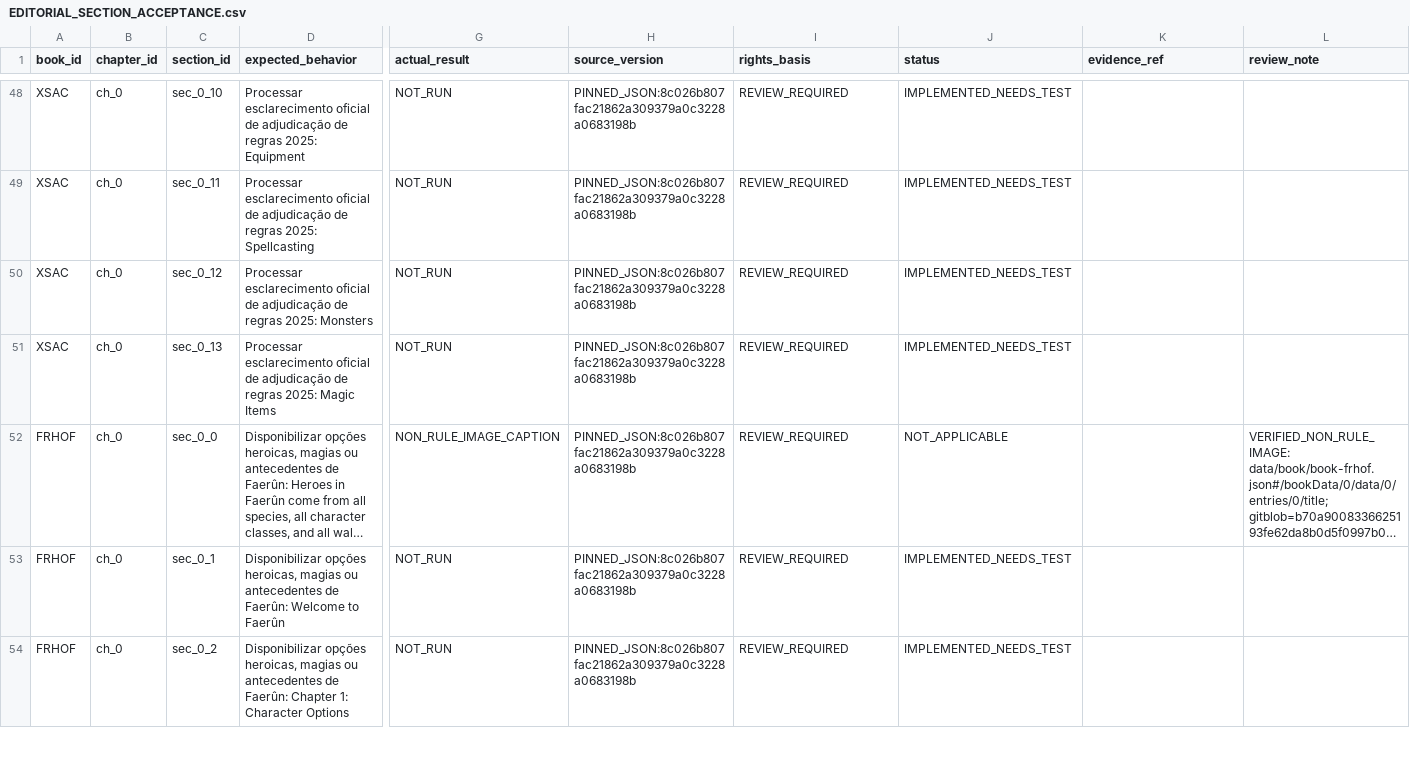
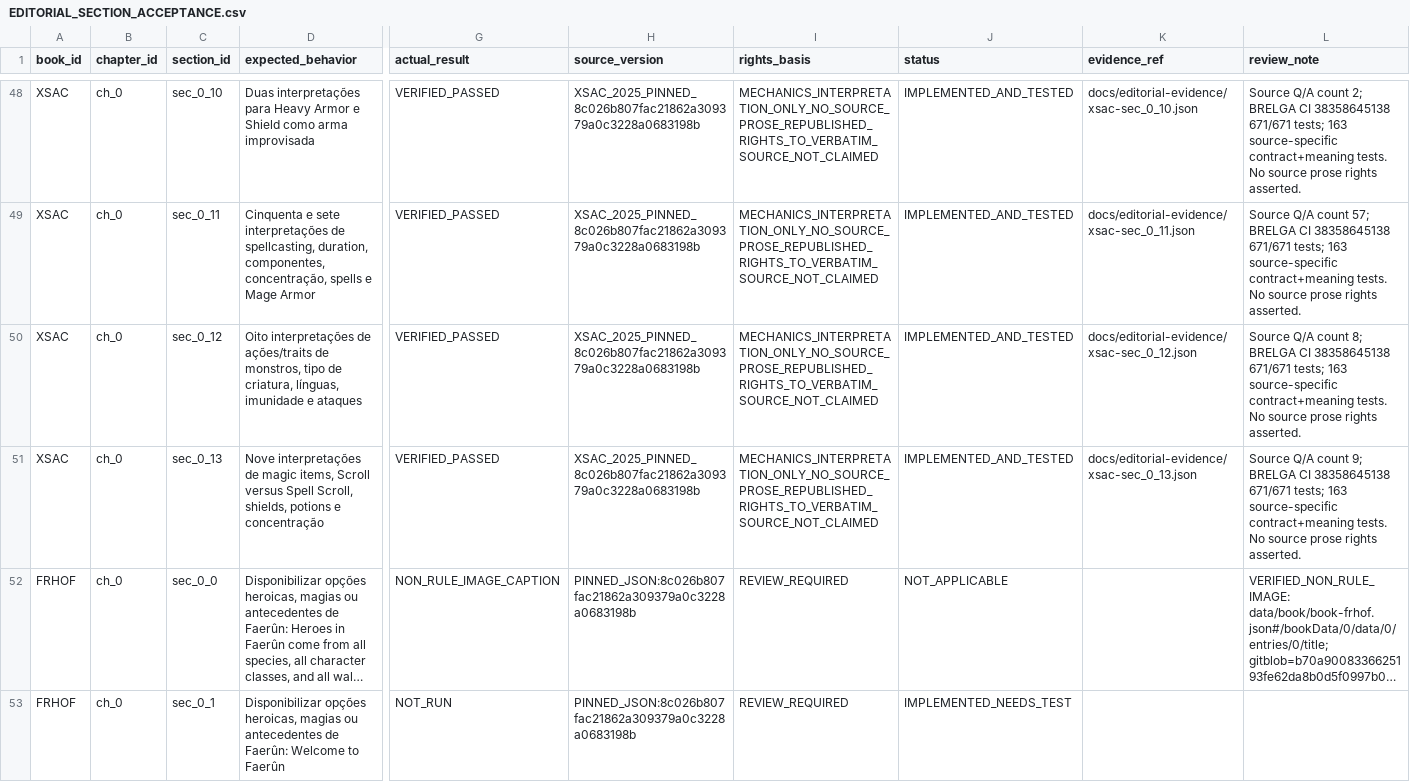
Before and after one commit to bra83/braseirobuild, a CSV file: dnd-normal/run247-mod005/docs/EDITORIAL_SECTION_ACCEPTANCE.csv, drawn as a sheet; only a part is shown, gaps mark what is left out; the shorter side is filled out with more unchanged rows; long unchanged cells end in …; the diff covers the shown part only; the diff names each change by its address in the sheet, - before the commit and + after, or states it on an @@ line.

Commit message:
cert(dnd xsac): archive 671-test BRELGA XML and 14 source-backed section acceptance proofs

```diff
--- a/dnd-normal/run247-mod005/docs/EDITORIAL_SECTION_ACCEPTANCE.csv
+++ b/dnd-normal/run247-mod005/docs/EDITORIAL_SECTION_ACCEPTANCE.csv
-D48 (expected_behavior): Processar esclarecimento oficial de adjudicação de regras 2025: Equipment
+D48 (expected_behavior): Duas interpretações para Heavy Armor e Shield como arma improvisada
-G48:G51 (actual_result): NOT_RUN
+G48:G51 (actual_result): VERIFIED_PASSED
-H48:H51 (source_version): PINNED_JSON:8c026b807fac21862a309379a0c3228a0683198b
+H48:H51 (source_version): XSAC_2025_PINNED_8c026b807fac21862a309379a0c3228a0683198b
-I48:I51 (rights_basis): REVIEW_REQUIRED
+I48:I51 (rights_basis): MECHANICS_INTERPRETATION_ONLY_NO_SOURCE_PROSE_REPUBLISHED_RIGHTS_TO_VERBATIM_SOURCE_NOT_CLAIMED
-J48:J51 (status): IMPLEMENTED_NEEDS_TEST
+J48:J51 (status): IMPLEMENTED_AND_TESTED
-K48 (evidence_ref): (empty)
+K48 (evidence_ref): docs/editorial-evidence/xsac-sec_0_10.json
-L48 (review_note): (empty)
+L48 (review_note): Source Q/A count 2; BRELGA CI 38358645138 671/671 tests; 163 source-specific contract+meaning tests. No source prose rights asserted.
-D49 (expected_behavior): Processar esclarecimento oficial de adjudicação de regras 2025: Spellcasting
+D49 (expected_behavior): Cinquenta e sete interpretações de spellcasting, duration, componentes, concentração, spells e Mage Armor
-K49 (evidence_ref): (empty)
+K49 (evidence_ref): docs/editorial-evidence/xsac-sec_0_11.json
-L49 (review_note): (empty)
+L49 (review_note): Source Q/A count 57; BRELGA CI 38358645138 671/671 tests; 163 source-specific contract+meaning tests. No source prose rights asserted.
-D50 (expected_behavior): Processar esclarecimento oficial de adjudicação de regras 2025: Monsters
+D50 (expected_behavior): Oito interpretações de ações/traits de monstros, tipo de criatura, línguas, imunidade e ataques
-K50 (evidence_ref): (empty)
+K50 (evidence_ref): docs/editorial-evidence/xsac-sec_0_12.json
-L50 (review_note): (empty)
+L50 (review_note): Source Q/A count 8; BRELGA CI 38358645138 671/671 tests; 163 source-specific contract+meaning tests. No source prose rights asserted.
-D51 (expected_behavior): Processar esclarecimento oficial de adjudicação de regras 2025: Magic Items
+D51 (expected_behavior): Nove interpretações de magic items, Scroll versus Spell Scroll, shields, potions e concentração
-K51 (evidence_ref): (empty)
+K51 (evidence_ref): docs/editorial-evidence/xsac-sec_0_13.json
-L51 (review_note): (empty)
+L51 (review_note): Source Q/A count 9; BRELGA CI 38358645138 671/671 tests; 163 source-specific contract+meaning tests. No source prose rights asserted.
```
Also changed, not shown: 70 edited cells elsewhere in this file, dnd-normal/run247-mod005/docs/PLANO_MESTRE_MATRIZ_10_LIVROS_SECOES.csv, 19 other files.
